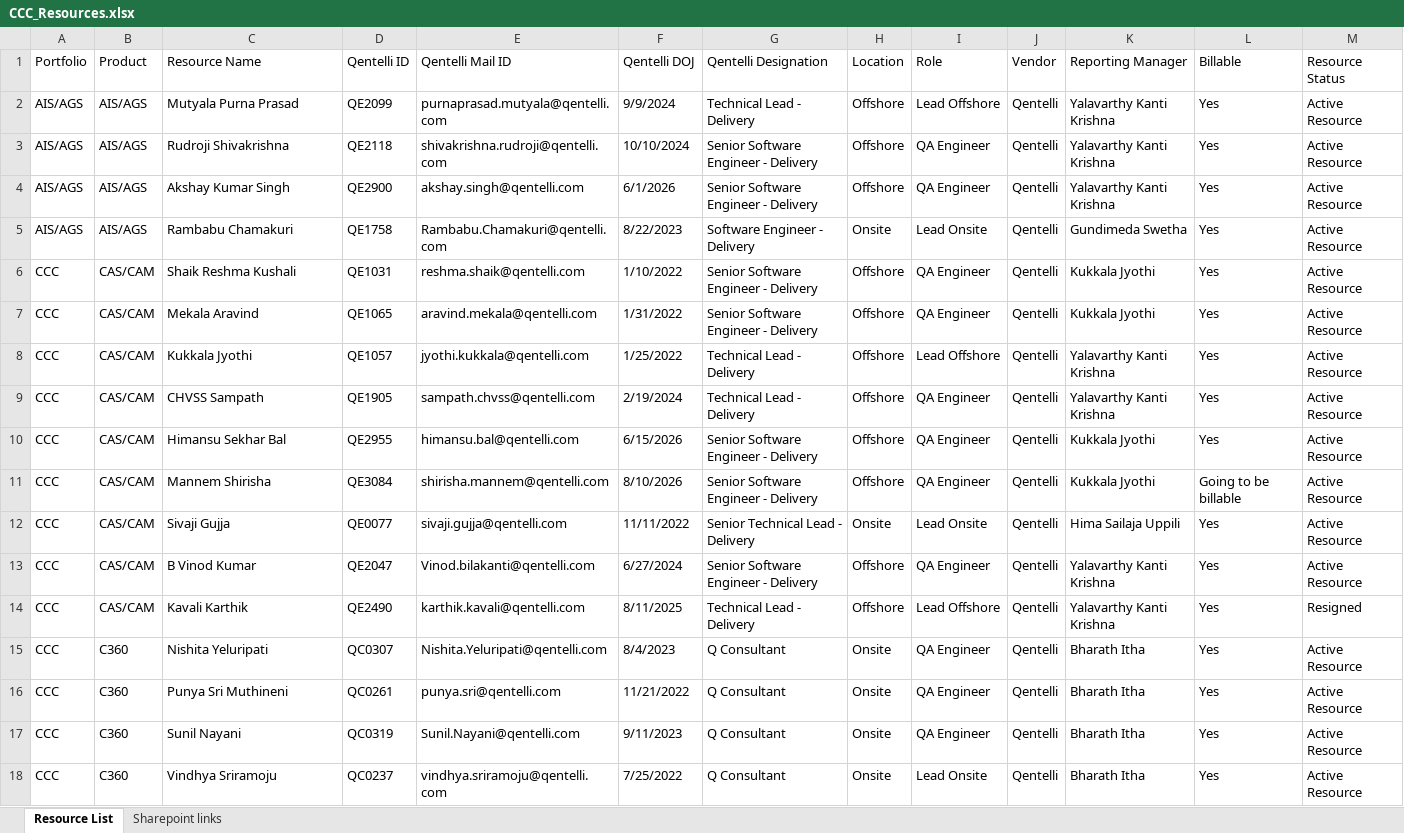
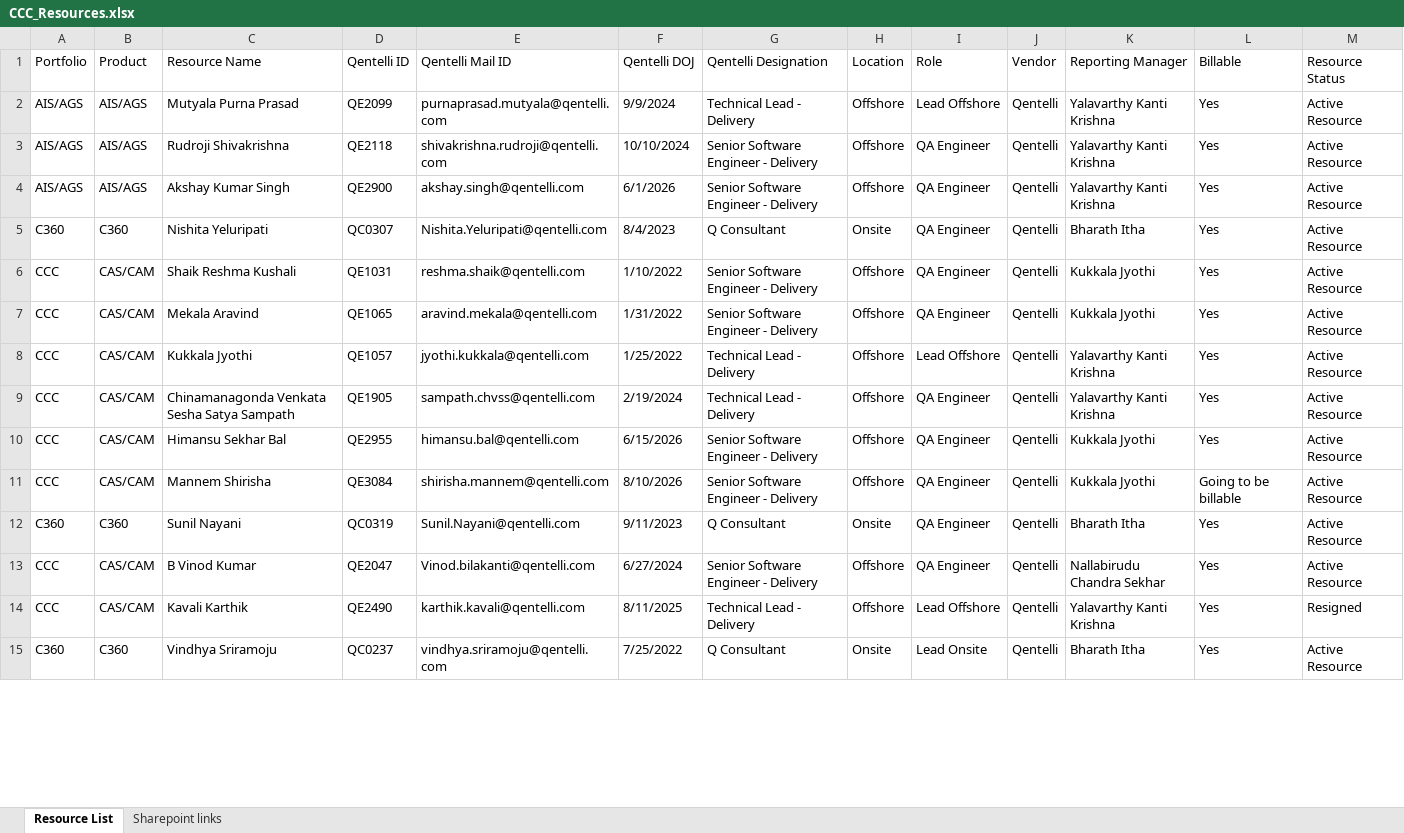
Before and after one commit to Qentelli-Design/SWA, an Excel workbook: excel/CCC_Resources.xlsx, sheet Resource List, drawn as a sheet; only a part is shown; values as stored, in another font and other column widths than the file's, no cell formats; conditional formats not drawn; removed rows and columns are numbered as before the commit, all else as after; the diff covers the shown part only; the diff names each change by its address in the sheet, - before the commit and + after, or states it on an @@ line.

```diff
--- a/excel/CCC_Resources.xlsx (sheet Resource List)
+++ b/excel/CCC_Resources.xlsx (sheet Resource List)
-row 5: AIS/AGS | AIS/AGS | Rambabu Chamakuri | QE1758 | Rambabu.Chamakuri@qentelli.com | 8/22/2023 | Software Engineer - Delivery | Onsite | Lead Onsite | Qentelli | Gundimeda Swetha | Yes | Active Resource
+row 5: C360 | C360 | Nishita Yeluripati | QC0307 | Nishita.Yeluripati@qentelli.com | 8/4/2023 | Q Consultant | Onsite | QA Engineer | Qentelli | Bharath Itha | Yes | Active Resource
-C9 (Resource Name): CHVSS Sampath
+C9 (Resource Name): Chinamanagonda Venkata Sesha Satya Sampath
-row 12: CCC | CAS/CAM | Sivaji Gujja | QE0077 | sivaji.gujja@qentelli.com | 11/11/2022 | Senior Technical Lead - Delivery | Onsite | Lead Onsite | Qentelli | Hima Sailaja Uppili | Yes | Active Resource
+row 12: C360 | C360 | Sunil Nayani | QC0319 | Sunil.Nayani@qentelli.com | 9/11/2023 | Q Consultant | Onsite | QA Engineer | Qentelli | Bharath Itha | Yes | Active Resource
-K13 (Reporting Manager): Yalavarthy Kanti Krishna
+K13 (Reporting Manager): Nallabirudu Chandra Sekhar
-row 15: CCC | C360 | Nishita Yeluripati | QC0307 | Nishita.Yeluripati@qentelli.com | 8/4/2023 | Q Consultant | Onsite | QA Engineer | Qentelli | Bharath Itha | Yes | Active Resource
-row 16: CCC | C360 | Punya Sri Muthineni | QC0261 | punya.sri@qentelli.com | 11/21/2022 | Q Consultant | Onsite | QA Engineer | Qentelli | Bharath Itha | Yes | Active Resource
-row 17: CCC | C360 | Sunil Nayani | QC0319 | Sunil.Nayani@qentelli.com | 9/11/2023 | Q Consultant | Onsite | QA Engineer | Qentelli | Bharath Itha | Yes | Active Resource
-A15 (Portfolio): CCC
+A15 (Portfolio): C360
```
Also changed, not shown: 46 added rows, 5 removed rows, 16 moved rows and 98 edited cells elsewhere in this sheet, cell formats, 7 other files.
